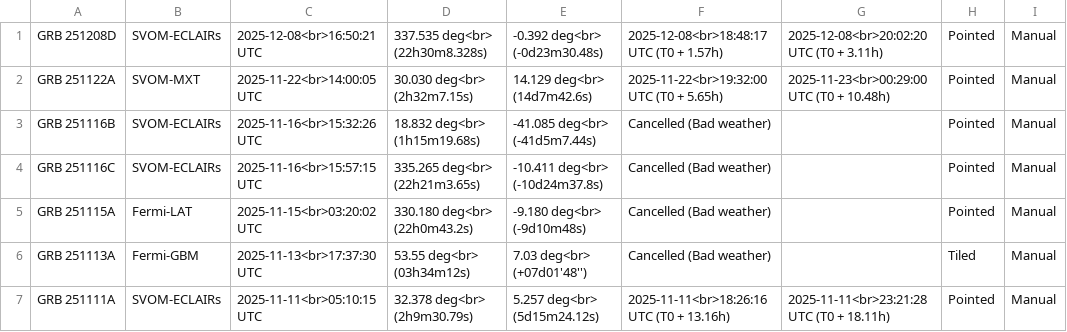
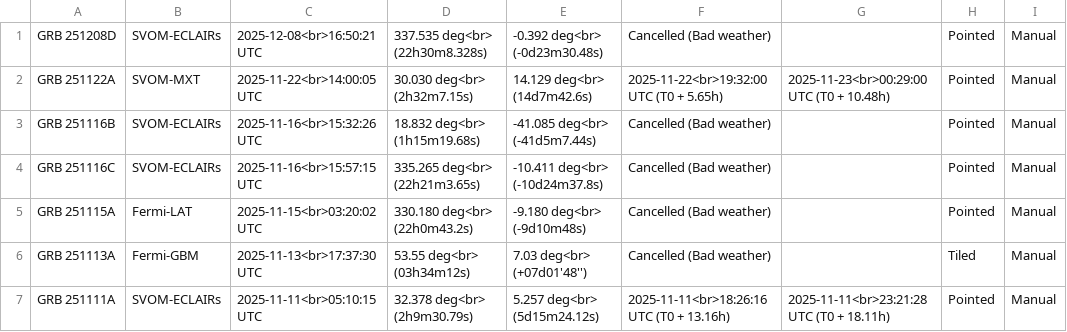
Before and after one commit to grbhess/grbhess.github.io, a CSV file: obstable.csv, drawn as a sheet; only a part is shown; the diff names each change by its address in the sheet, - before the commit and + after, or states it on an @@ line.

Commit message:
Update obstable.csv

```diff
--- a/obstable.csv
+++ b/obstable.csv
-F1: 2025-12-08<br>18:48:17 UTC (T0 + 1.57h)
+F1: Cancelled (Bad weather)
-G1: 2025-12-08<br>20:02:20 UTC (T0 + 3.11h)
+G1: (empty)
```
